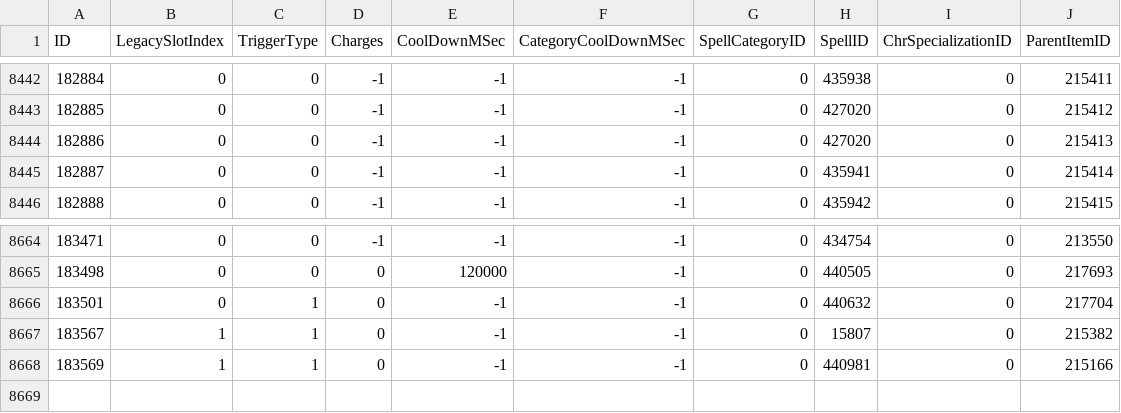
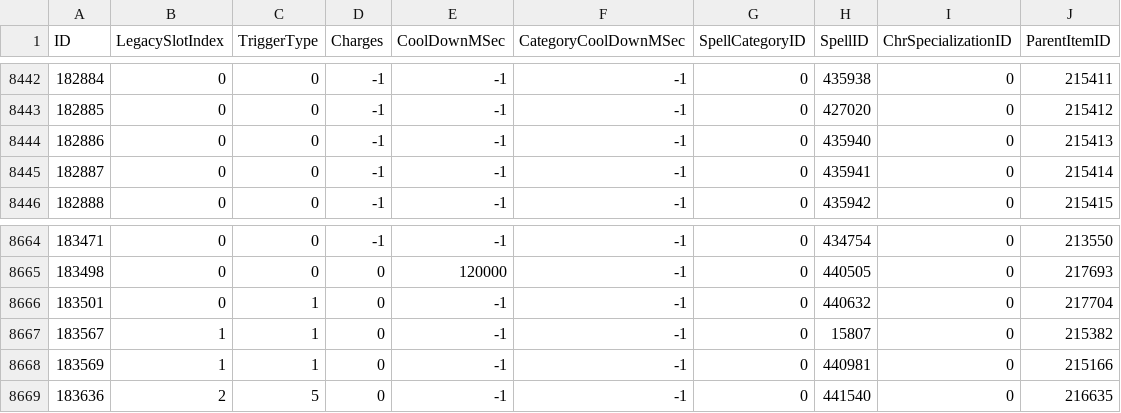
Before and after one commit to GuybrushGit/WarriorSim, a CSV file: gear/itemeffect.csv, drawn as a sheet; only a part is shown, gaps mark what is left out.

```diff
--- a/gear/itemeffect.csv
+++ b/gear/itemeffect.csv
@@ -8443,3 +8443,3 @@ ID,LegacySlotIndex,TriggerType,Charges,CoolDownMSec,CategoryCoolDownMSec,SpellCa
 182885,0,0,-1,-1,-1,0,427020,0,215412
-182886,0,0,-1,-1,-1,0,427020,0,215413
+182886,0,0,-1,-1,-1,0,435940,0,215413
 182887,0,0,-1,-1,-1,0,435941,0,215414
@@ -8668 +8668,2 @@ ID,LegacySlotIndex,TriggerType,Charges,CoolDownMSec,CategoryCoolDownMSec,SpellCa
 183569,1,1,0,-1,-1,0,440981,0,215166
+183636,2,5,0,-1,-1,0,441540,0,216635
```
Also changed, not shown: gear/spellname.csv, 7 other files.
